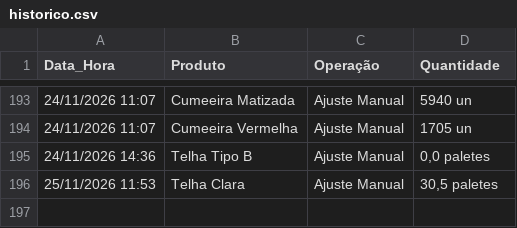
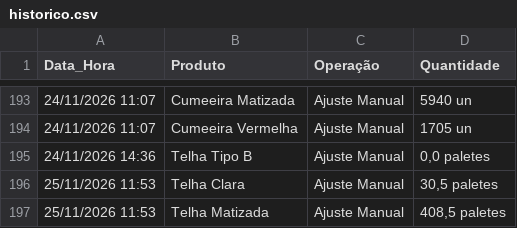
Before and after one commit to rolsimonassi-max/estoque-ceramica, a CSV file: historico.csv, drawn as a sheet; only a part is shown, gaps mark what is left out.

Commit message:
Atualização automática de historico.csv [skip ci]

```diff
--- a/historico.csv
+++ b/historico.csv
@@ -196 +196,2 @@ Data_Hora,Produto,Operação,Quantidade
 25/11/2026 11:53,Telha Clara,Ajuste Manual,"30,5 paletes"
+25/11/2026 11:53,Telha Matizada,Ajuste Manual,"408,5 paletes"
```
